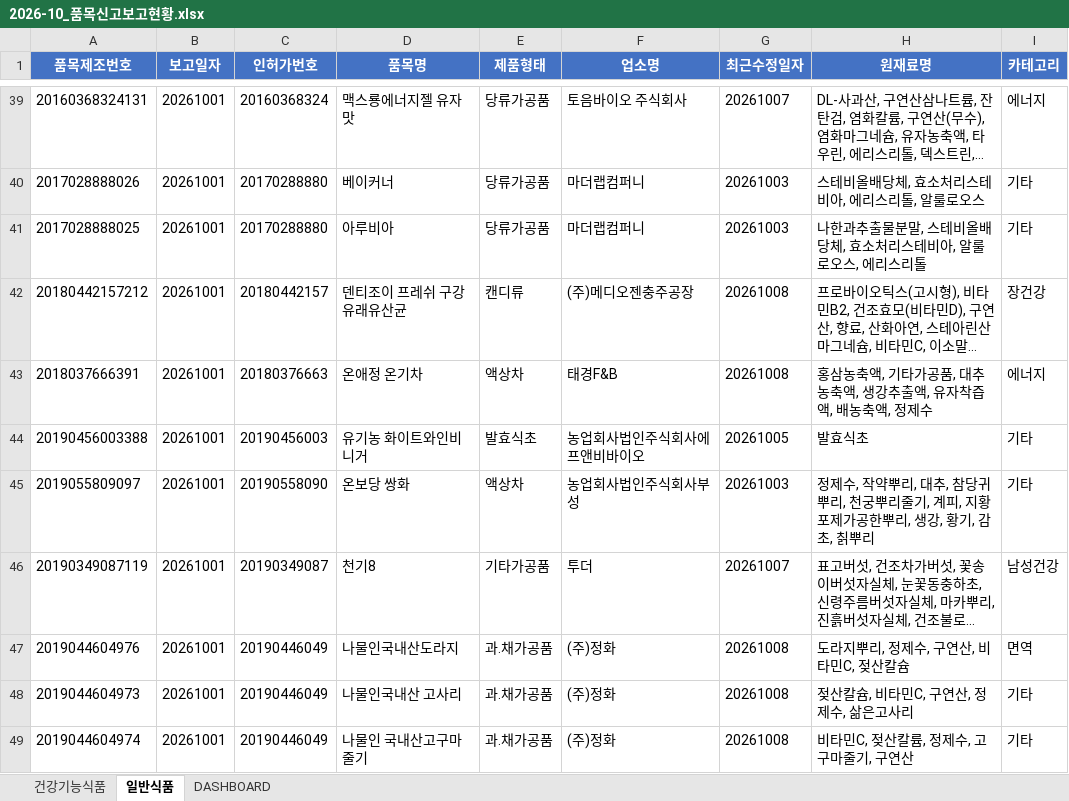
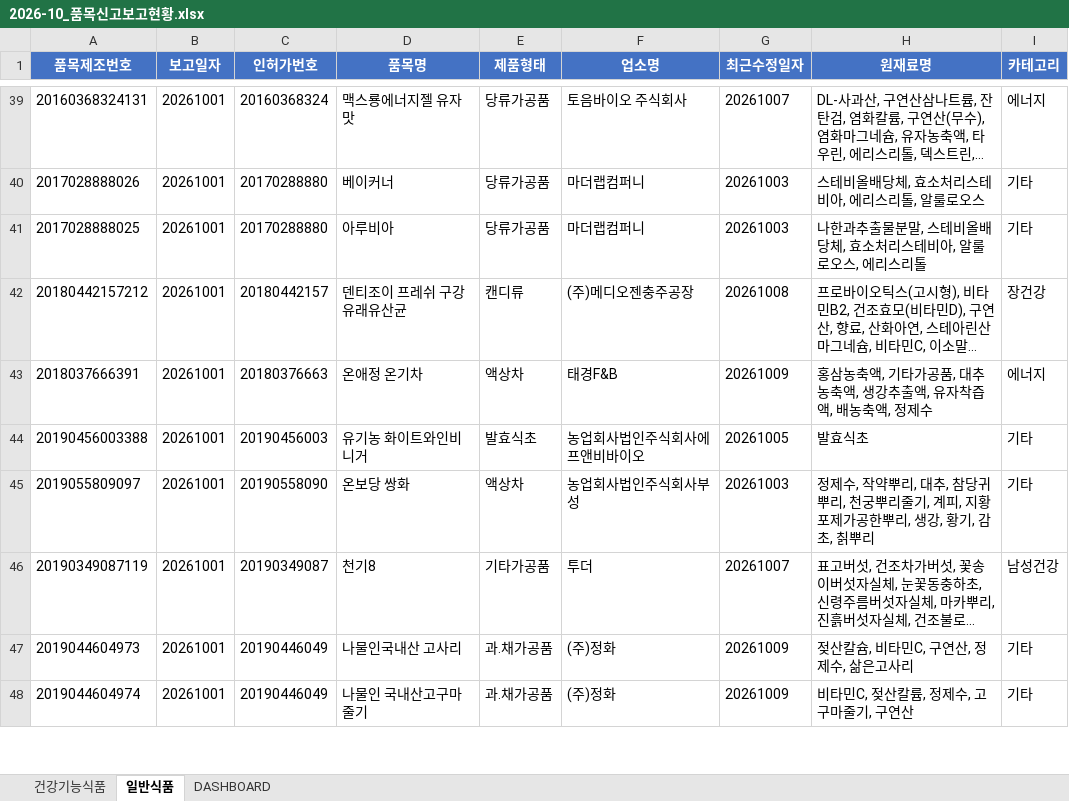
Before and after one commit to primexx98-sudo/food-product-status, an Excel workbook: output/2026-10_품목신고보고현황.xlsx, sheet 일반식품, drawn as a sheet; only a part is shown, gaps mark what is left out; long unchanged cells end in …; values as stored, in another font and other column widths than the file's, no borders; removed rows and columns are numbered as before the commit, all else as after; the diff covers the shown part only; the diff names each change by its address in the sheet, - before the commit and + after, or states it on an @@ line.

```diff
--- a/output/2026-10_품목신고보고현황.xlsx (sheet 일반식품)
+++ b/output/2026-10_품목신고보고현황.xlsx (sheet 일반식품)
-G43 (최근수정일자): 20261008
+G43 (최근수정일자): 20261009
-row 47: 2019044604976 | 20261001 | 20190446049 | 나물인국내산도라지 | 과.채가공품 | (주)정화 | 20261008 | 도라지뿌리, 정제수, 구연산, 비타민C, 젖산칼슘 | 면역
-G47:G48 (최근수정일자): 20261008
+G47:G48 (최근수정일자): 20261009
```
Also changed, not shown: 8 added rows, 4 removed rows and 47 edited cells elsewhere in this sheet, sheet DASHBOARD, 9 other files.
